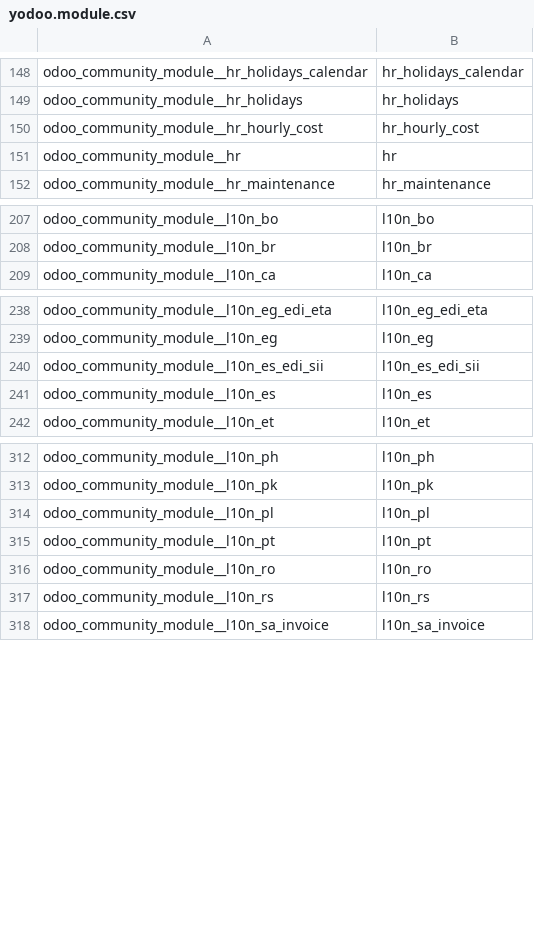
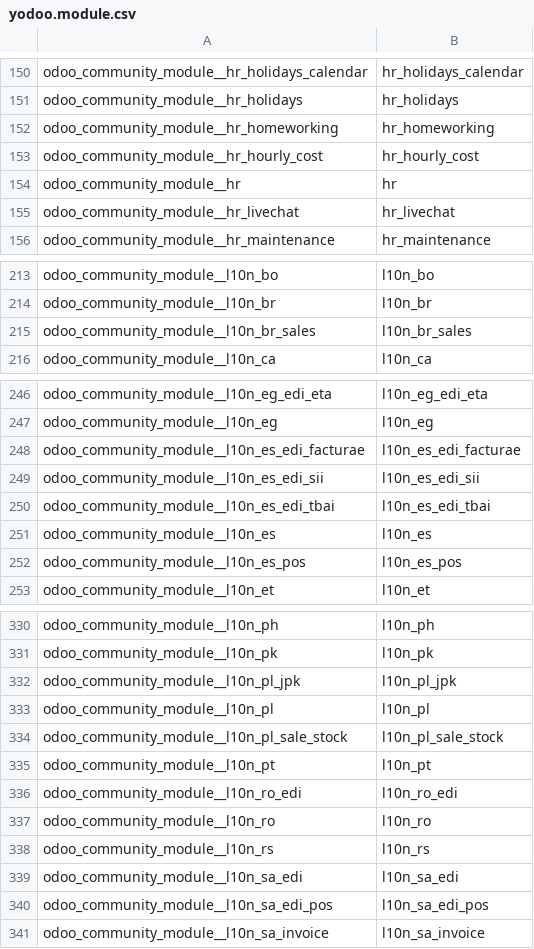
Before and after one commit to crnd-inc/yodoo-apps-database, a CSV file: yodoo_apps_database/data/yodoo.module.csv, drawn as a sheet; only a part is shown, gaps mark what is left out; the diff covers the shown part only.

Commit message:
Update module list, add version 17

```diff
--- a/yodoo_apps_database/data/yodoo.module.csv
+++ b/yodoo_apps_database/data/yodoo.module.csv
@@ -149,4 +151,6 @@
 "odoo_community_module__hr_holidays","hr_holidays"
+"odoo_community_module__hr_homeworking","hr_homeworking"
 "odoo_community_module__hr_hourly_cost","hr_hourly_cost"
 "odoo_community_module__hr","hr"
+"odoo_community_module__hr_livechat","hr_livechat"
 "odoo_community_module__hr_maintenance","hr_maintenance"
@@ -208,2 +214,3 @@
 "odoo_community_module__l10n_br","l10n_br"
+"odoo_community_module__l10n_br_sales","l10n_br_sales"
 "odoo_community_module__l10n_ca","l10n_ca"
@@ -239,4 +247,7 @@
 "odoo_community_module__l10n_eg","l10n_eg"
+"odoo_community_module__l10n_es_edi_facturae","l10n_es_edi_facturae"
 "odoo_community_module__l10n_es_edi_sii","l10n_es_edi_sii"
+"odoo_community_module__l10n_es_edi_tbai","l10n_es_edi_tbai"
 "odoo_community_module__l10n_es","l10n_es"
+"odoo_community_module__l10n_es_pos","l10n_es_pos"
 "odoo_community_module__l10n_et","l10n_et"
@@ -313,6 +331,11 @@
 "odoo_community_module__l10n_pk","l10n_pk"
+"odoo_community_module__l10n_pl_jpk","l10n_pl_jpk"
 "odoo_community_module__l10n_pl","l10n_pl"
+"odoo_community_module__l10n_pl_sale_stock","l10n_pl_sale_stock"
 "odoo_community_module__l10n_pt","l10n_pt"
+"odoo_community_module__l10n_ro_edi","l10n_ro_edi"
 "odoo_community_module__l10n_ro","l10n_ro"
 "odoo_community_module__l10n_rs","l10n_rs"
+"odoo_community_module__l10n_sa_edi","l10n_sa_edi"
+"odoo_community_module__l10n_sa_edi_pos","l10n_sa_edi_pos"
 "odoo_community_module__l10n_sa_invoice","l10n_sa_invoice"
```
Also changed, not shown: 35 added rows elsewhere in this file, 4 other files.
